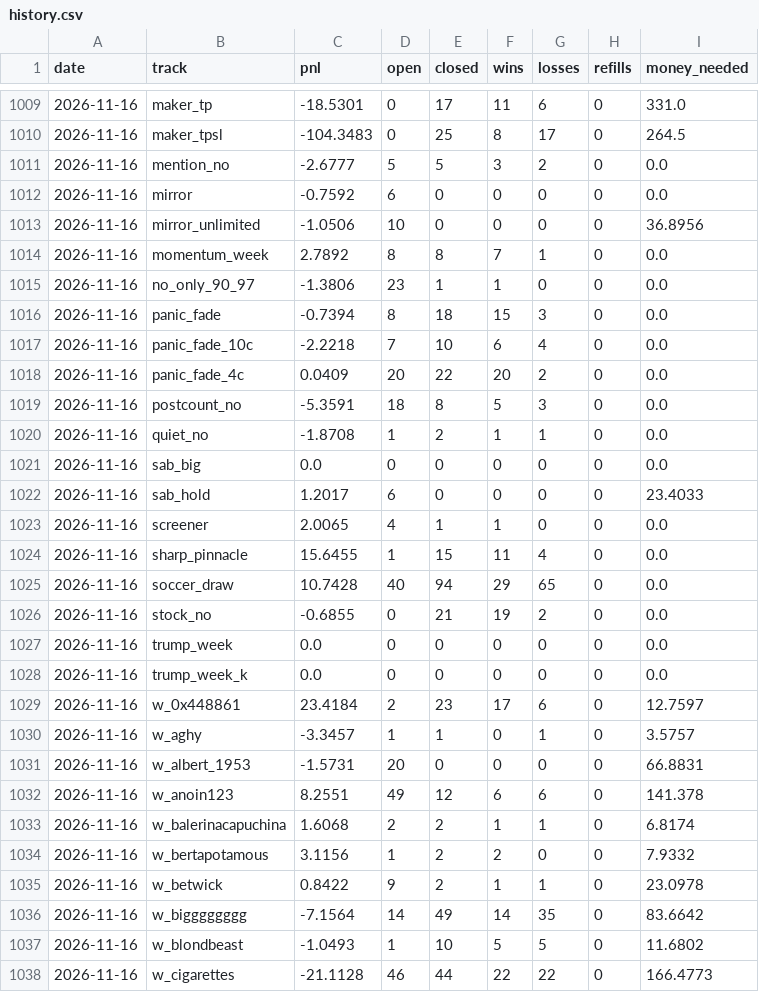
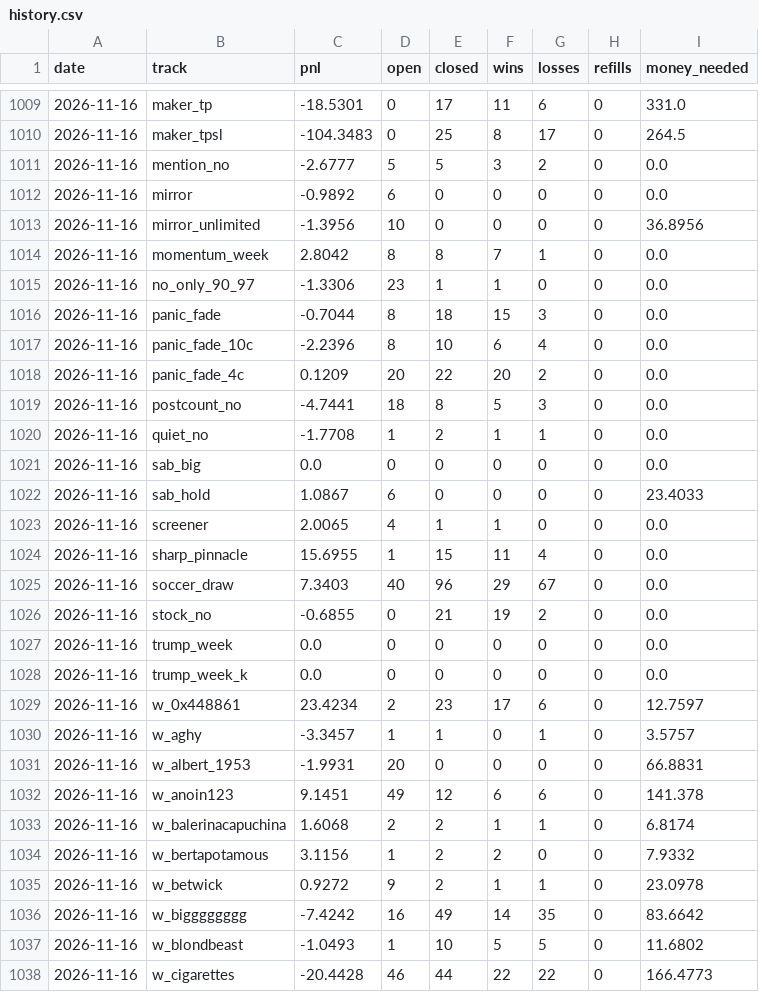
Before and after one commit to palsk1/poly-paper-bot, a CSV file: state/history.csv, drawn as a sheet; only a part is shown, gaps mark what is left out; the diff covers the shown part only.

```diff
--- a/state/history.csv
+++ b/state/history.csv
@@ -1011,16 +1011,16 @@ date,track,pnl,open,closed,wins,losses,refills,money_needed
 2026-11-16,mention_no,-2.6777,5,5,3,2,0,0.0
-2026-11-16,mirror,-0.7592,6,0,0,0,0,0.0
-2026-11-16,mirror_unlimited,-1.0506,10,0,0,0,0,36.8956
-2026-11-16,momentum_week,2.7892,8,8,7,1,0,0.0
-2026-11-16,no_only_90_97,-1.3806,23,1,1,0,0,0.0
-2026-11-16,panic_fade,-0.7394,8,18,15,3,0,0.0
-2026-11-16,panic_fade_10c,-2.2218,7,10,6,4,0,0.0
-2026-11-16,panic_fade_4c,0.0409,20,22,20,2,0,0.0
-2026-11-16,postcount_no,-5.3591,18,8,5,3,0,0.0
-2026-11-16,quiet_no,-1.8708,1,2,1,1,0,0.0
+2026-11-16,mirror,-0.9892,6,0,0,0,0,0.0
+2026-11-16,mirror_unlimited,-1.3956,10,0,0,0,0,36.8956
+2026-11-16,momentum_week,2.8042,8,8,7,1,0,0.0
+2026-11-16,no_only_90_97,-1.3306,23,1,1,0,0,0.0
+2026-11-16,panic_fade,-0.7044,8,18,15,3,0,0.0
+2026-11-16,panic_fade_10c,-2.2396,8,10,6,4,0,0.0
+2026-11-16,panic_fade_4c,0.1209,20,22,20,2,0,0.0
+2026-11-16,postcount_no,-4.7441,18,8,5,3,0,0.0
+2026-11-16,quiet_no,-1.7708,1,2,1,1,0,0.0
 2026-11-16,sab_big,0.0,0,0,0,0,0,0.0
-2026-11-16,sab_hold,1.2017,6,0,0,0,0,23.4033
+2026-11-16,sab_hold,1.0867,6,0,0,0,0,23.4033
 2026-11-16,screener,2.0065,4,1,1,0,0,0.0
-2026-11-16,sharp_pinnacle,15.6455,1,15,11,4,0,0.0
-2026-11-16,soccer_draw,10.7428,40,94,29,65,0,0.0
+2026-11-16,sharp_pinnacle,15.6955,1,15,11,4,0,0.0
+2026-11-16,soccer_draw,7.3403,40,96,29,67,0,0.0
 2026-11-16,stock_no,-0.6855,0,21,19,2,0,0.0
@@ -1028,11 +1028,11 @@ date,track,pnl,open,closed,wins,losses,refills,money_needed
 2026-11-16,trump_week_k,0.0,0,0,0,0,0,0.0
-2026-11-16,w_0x448861,23.4184,2,23,17,6,0,12.7597
+2026-11-16,w_0x448861,23.4234,2,23,17,6,0,12.7597
 2026-11-16,w_aghy,-3.3457,1,1,0,1,0,3.5757
-2026-11-16,w_albert_1953,-1.5731,20,0,0,0,0,66.8831
-2026-11-16,w_anoin123,8.2551,49,12,6,6,0,141.378
+2026-11-16,w_albert_1953,-1.9931,20,0,0,0,0,66.8831
+2026-11-16,w_anoin123,9.1451,49,12,6,6,0,141.378
 2026-11-16,w_balerinacapuchina,1.6068,2,2,1,1,0,6.8174
 2026-11-16,w_bertapotamous,3.1156,1,2,2,0,0,7.9332
-2026-11-16,w_betwick,0.8422,9,2,1,1,0,23.0978
-2026-11-16,w_bigggggggg,-7.1564,14,49,14,35,0,83.6642
+2026-11-16,w_betwick,0.9272,9,2,1,1,0,23.0978
+2026-11-16,w_bigggggggg,-7.4242,16,49,14,35,0,83.6642
 2026-11-16,w_blondbeast,-1.0493,1,10,5,5,0,11.6802
-2026-11-16,w_cigarettes,-21.1128,46,44,22,22,0,166.4773
+2026-11-16,w_cigarettes,-20.4428,46,44,22,22,0,166.4773
```
Also changed, not shown: 84 edited cells elsewhere in this file, 11 other files.
